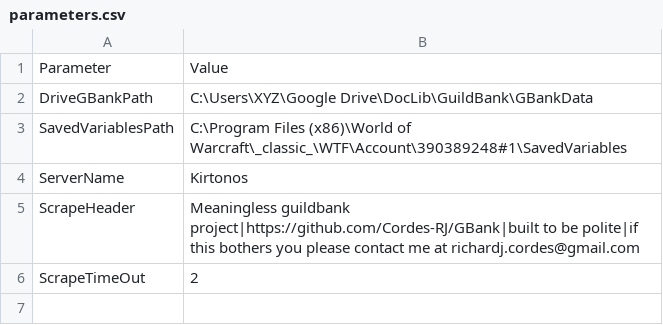
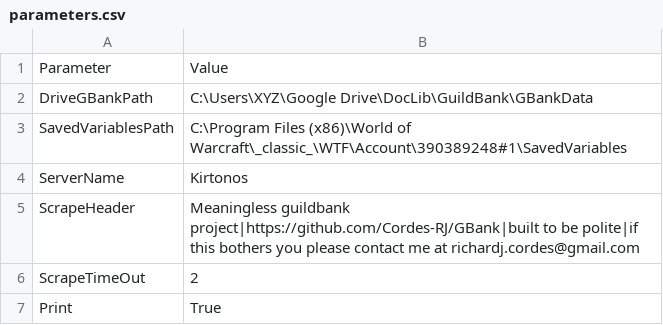
Before and after one commit to Cordes-RJ/GBank, a CSV file: Code/parameters.csv, drawn as a sheet.

Commit message:
added print toggle option

```diff
--- a/Code/parameters.csv
+++ b/Code/parameters.csv
@@ -6 +6,2 @@ ScrapeHeader,Meaningless guildbank project|https://github.com/Cordes-RJ/GBank|bu
 ScrapeTimeOut,2
+Print,True
```
Also changed, not shown: 1 other file.
